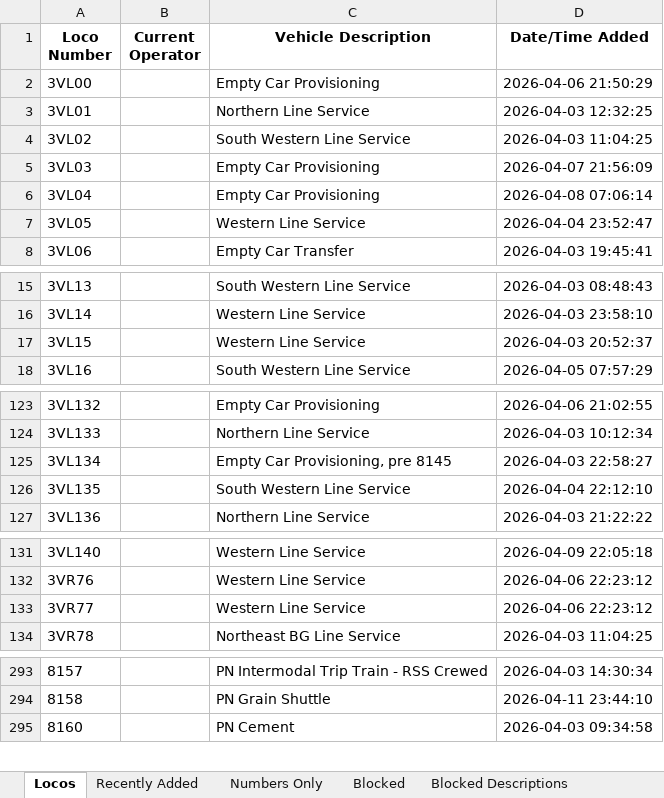
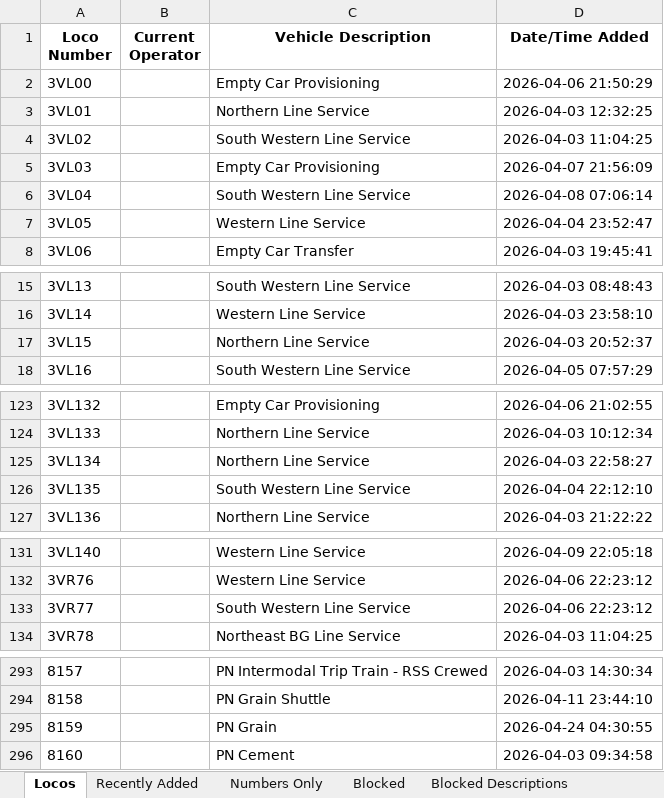
Before and after one commit to grahame21/railops-frontend, an Excel workbook: downloads/loco_database.xlsx, sheet Locos, drawn as a sheet; only a part is shown, gaps mark what is left out; values as stored, in another font and other column widths than the file's, no borders; the diff covers the shown part only; the diff names each change by its address in the sheet, - before the commit and + after, or states it on an @@ line.

```diff
--- a/downloads/loco_database.xlsx (sheet Locos)
+++ b/downloads/loco_database.xlsx (sheet Locos)
-C6 (Vehicle Description): Empty Car Provisioning
+C6 (Vehicle Description): South Western Line Service
-C17 (Vehicle Description): Western Line Service
+C17 (Vehicle Description): Northern Line Service
-C125 (Vehicle Description): Empty Car Provisioning, pre 8145
+C125 (Vehicle Description): Northern Line Service
-C133 (Vehicle Description): Western Line Service
+C133 (Vehicle Description): South Western Line Service
+row 295: 8159 |  | PN Grain | 2026-04-24 04:30:55
```
Also changed, not shown: 11 edited cells elsewhere in this sheet, sheet Numbers Only, sheet Recently Added, downloads/loco_numbers_only.xlsx, 3 other files.
